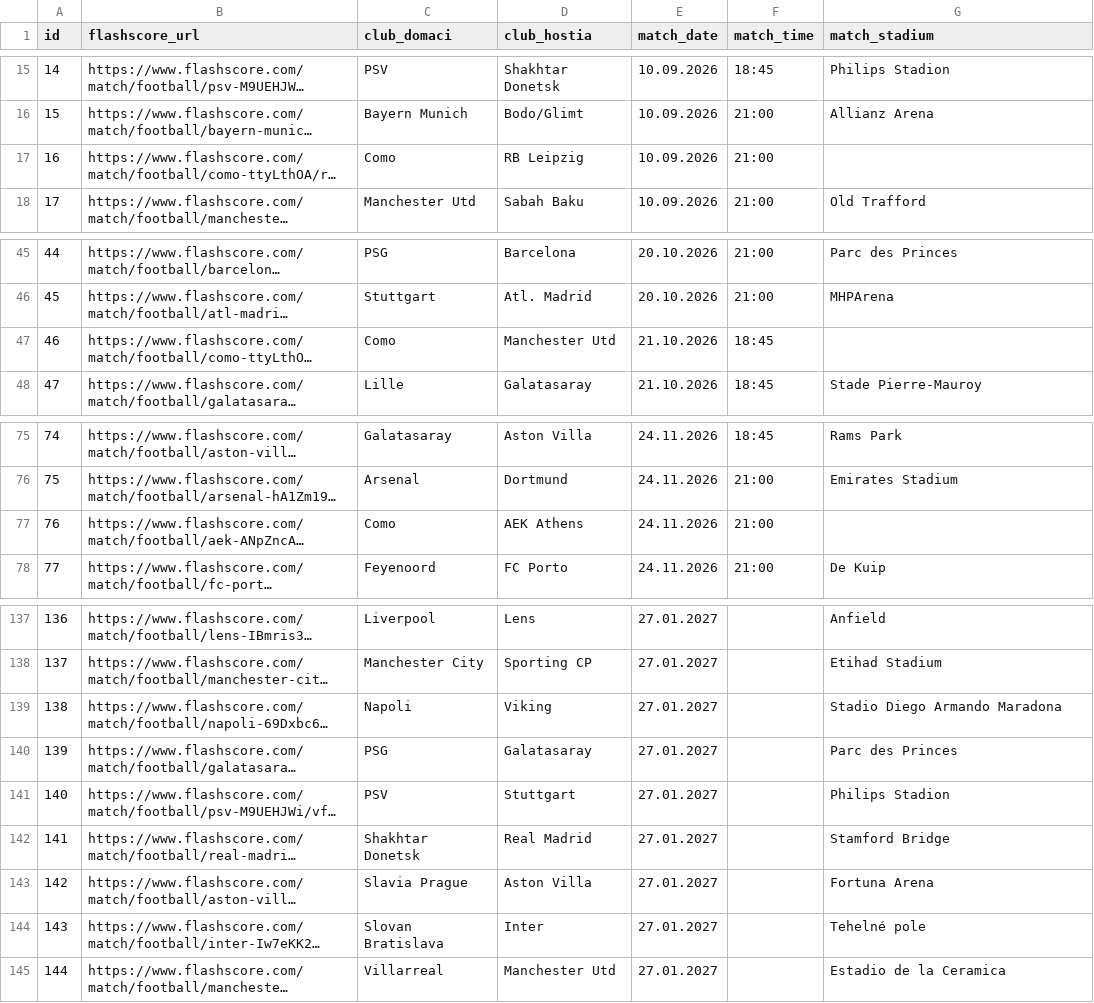
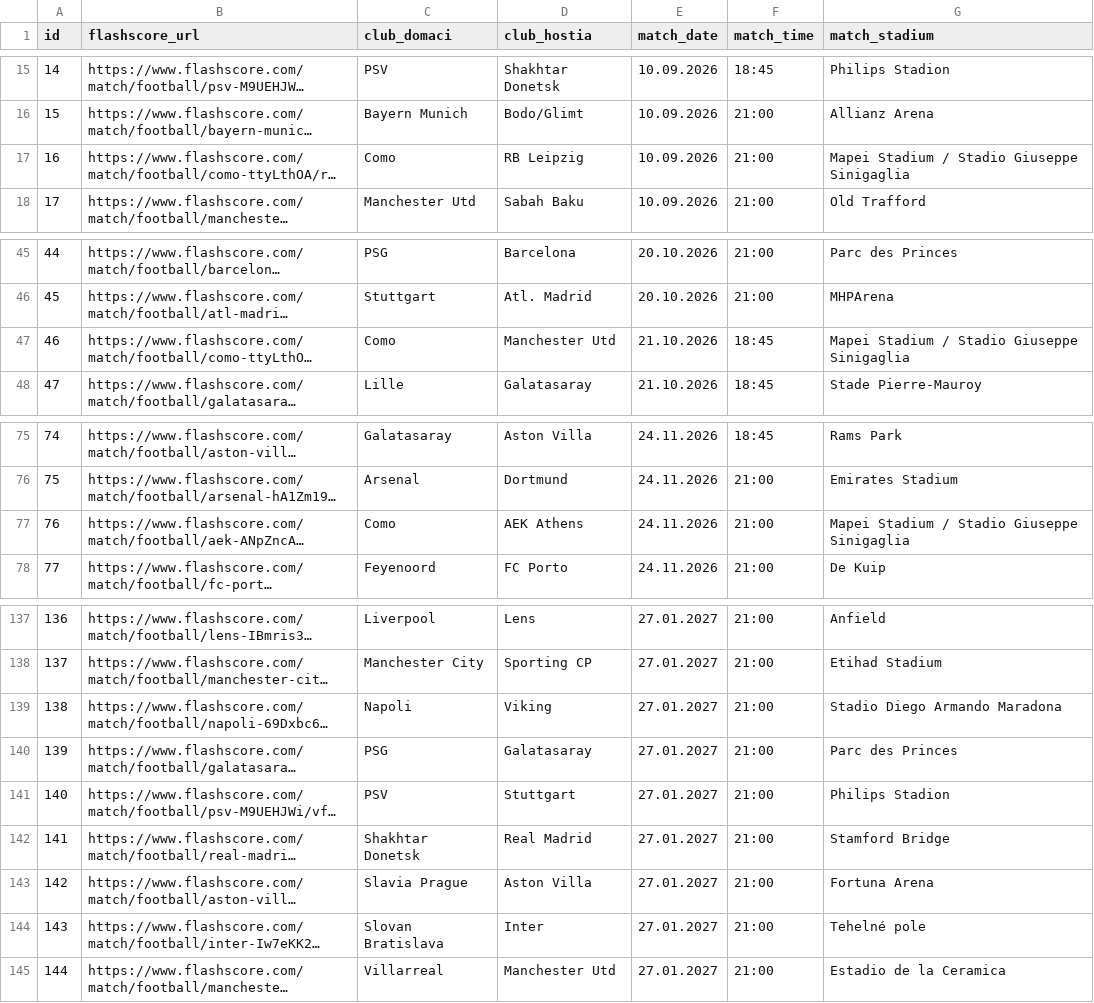
Before and after one commit to majloboss/iihf2026, a CSV file: sources/lm2026-27/lm_url.csv, drawn as a sheet; only a part is shown, gaps mark what is left out; long unchanged cells end in …; the diff covers the shown part only; the diff names each change by its address in the sheet, - before the commit and + after, or states it on an @@ line.

```diff
--- a/sources/lm2026-27/lm_url.csv
+++ b/sources/lm2026-27/lm_url.csv
-G17 (match_stadium): (empty)
+G17 (match_stadium): Mapei Stadium / Stadio Giuseppe Sinigaglia
-G47 (match_stadium): (empty)
+G47 (match_stadium): Mapei Stadium / Stadio Giuseppe Sinigaglia
-G77 (match_stadium): (empty)
+G77 (match_stadium): Mapei Stadium / Stadio Giuseppe Sinigaglia
-F137:F145 (match_time): (empty)
+F137:F145 (match_time): 21:00
```
Also changed, not shown: 28 edited cells elsewhere in this file, 8 other files.
